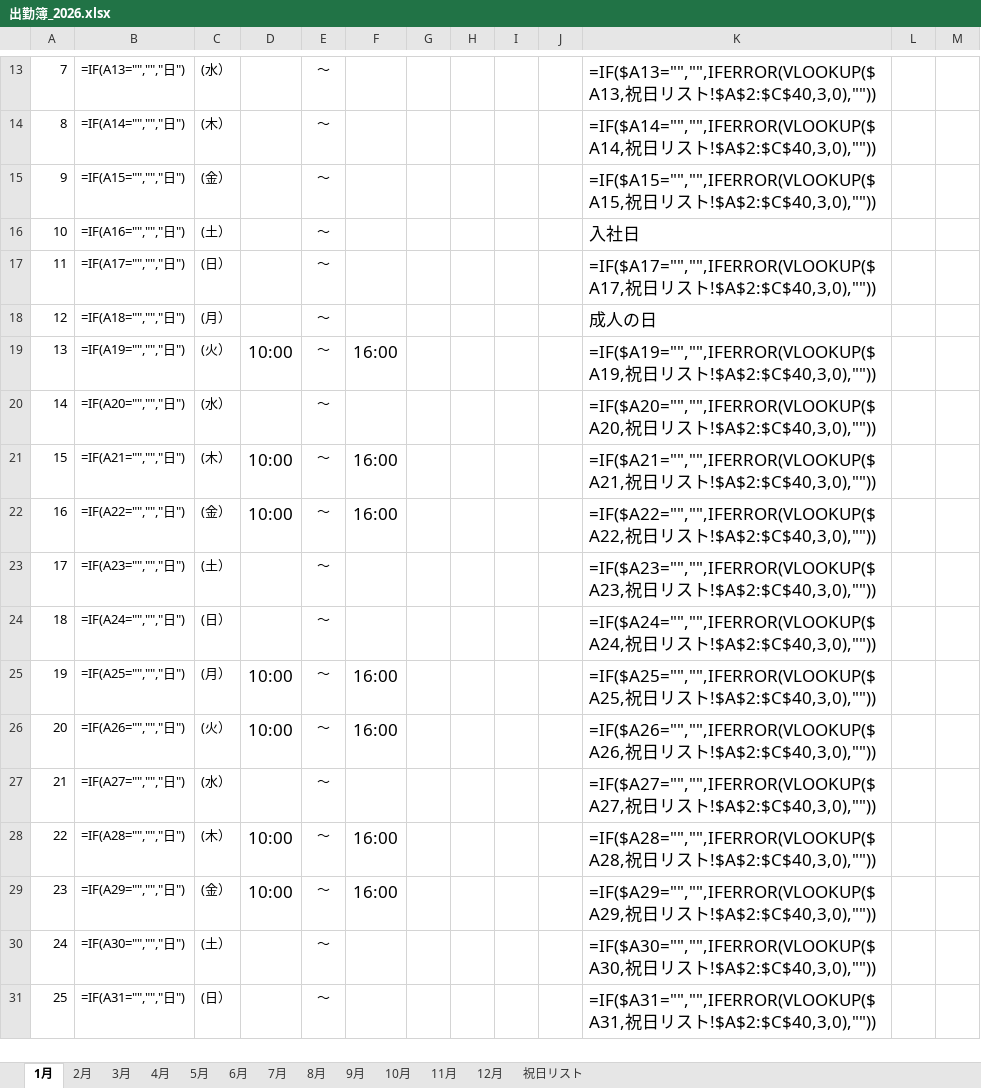
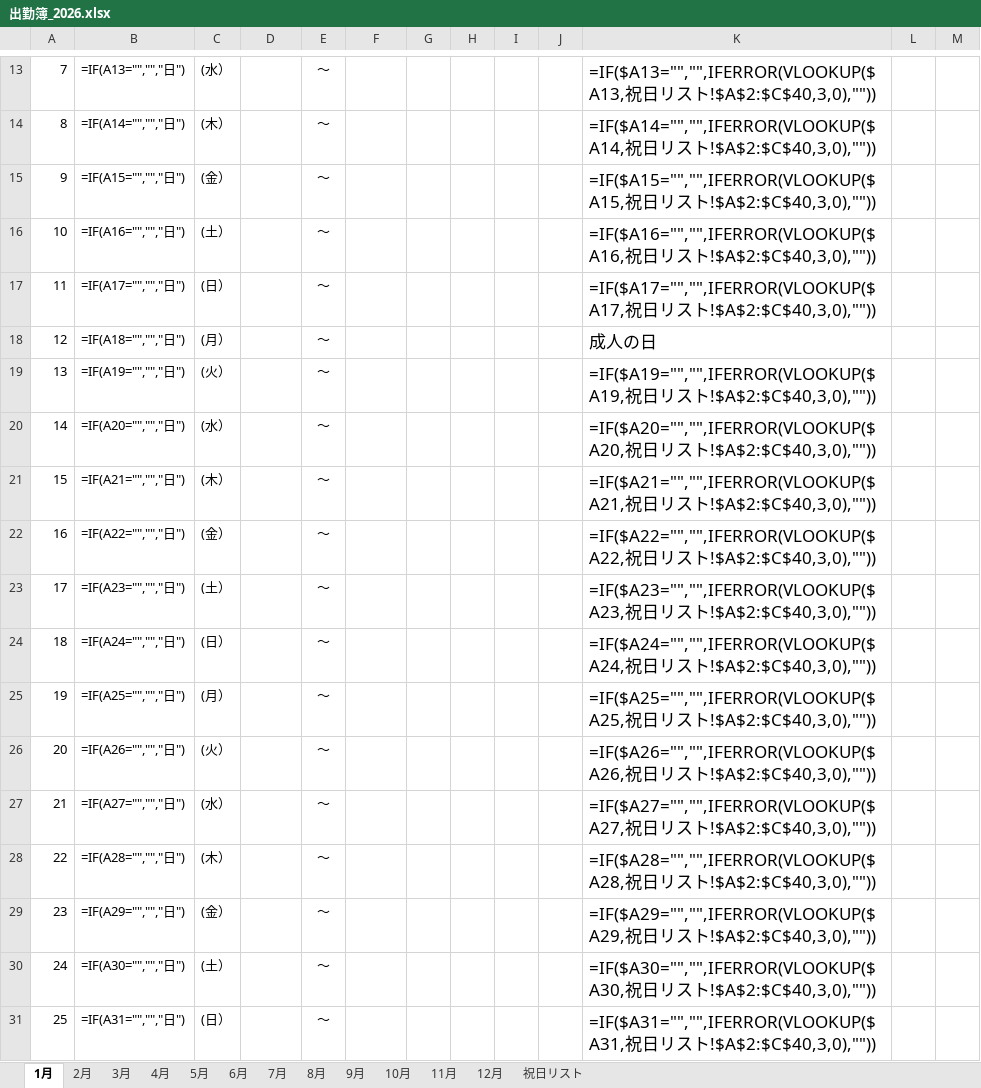
Before and after one commit to youichi558-collab/timecard, an Excel workbook: 出勤簿_2026.xlsx, sheet 1月, drawn as a sheet; only a part is shown, gaps mark what is left out; values as stored, in another font and other column widths than the file's, no borders; formulas without a stored value are shown as written; the diff covers the shown part only; the diff names each change by its address in the sheet, - before the commit and + after, or states it on an @@ line.

```diff
--- a/出勤簿_2026.xlsx (sheet 1月)
+++ b/出勤簿_2026.xlsx (sheet 1月)
-K16: 入社日
+K16: =IF($A16="","",IFERROR(VLOOKUP($A16,祝日リスト!$A$2:$C$40,3,0),""))
-D19: 10:00
+D19: (empty)
-F19: 16:00
+F19: (empty)
-D21:D22: 10:00
+D21:D22: (empty)
-F21:F22: 16:00
+F21:F22: (empty)
-D25:D26: 10:00
+D25:D26: (empty)
-F25:F26: 16:00
+F25:F26: (empty)
-D28:D29: 10:00
+D28:D29: (empty)
-F28:F29: 16:00
+F28:F29: (empty)
```
Also changed, not shown: 11 edited cells elsewhere in this sheet, sheet 3月, sheet 2月, 2 other files.
